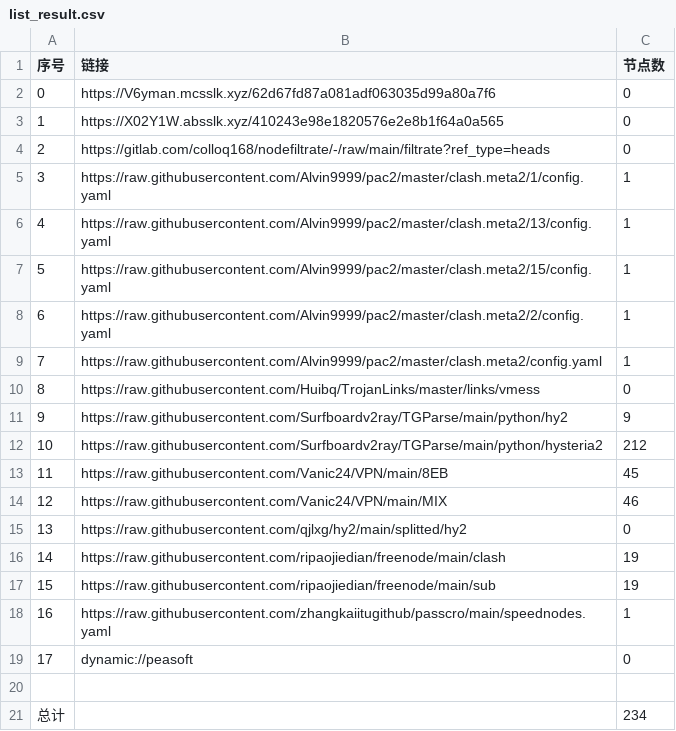
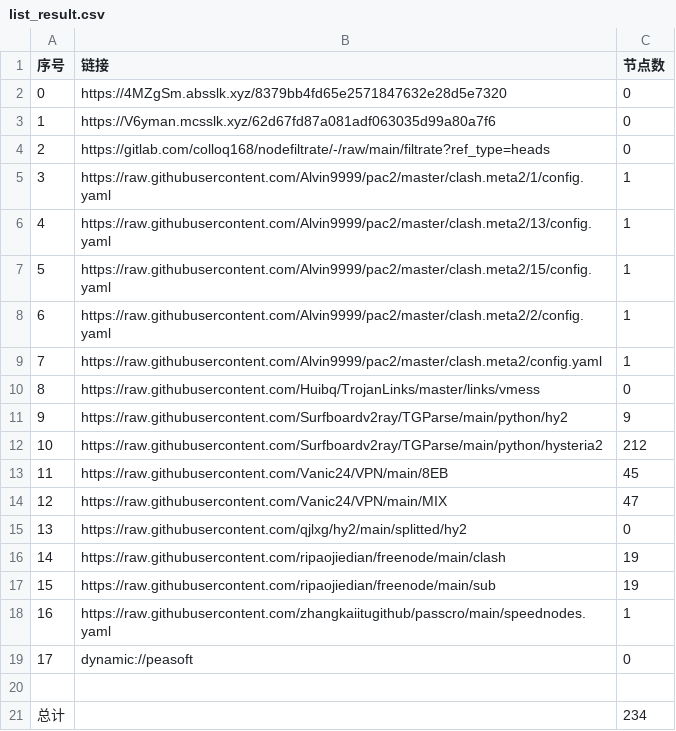
Before and after one commit to ileesen/PublicNodes, a CSV file: list_result.csv, drawn as a sheet.

```diff
--- a/list_result.csv
+++ b/list_result.csv
@@ -1,4 +1,4 @@
 序号,链接,节点数
-0,https://V6yman.mcsslk.xyz/62d67fd87a081adf063035d99a80a7f6,0
-1,https://X02Y1W.absslk.xyz/410243e98e1820576e2e8b1f64a0a565,0
+0,https://4MZgSm.absslk.xyz/8379bb4fd65e2571847632e28d5e7320,0
+1,https://V6yman.mcsslk.xyz/62d67fd87a081adf063035d99a80a7f6,0
 2,https://gitlab.com/colloq168/nodefiltrate/-/raw/main/filtrate?ref_type=heads,0
@@ -13,3 +13,3 @@
 11,https://raw.githubusercontent.com/Vanic24/VPN/main/8EB,45
-12,https://raw.githubusercontent.com/Vanic24/VPN/main/MIX,46
+12,https://raw.githubusercontent.com/Vanic24/VPN/main/MIX,47
 13,https://raw.githubusercontent.com/qjlxg/hy2/main/splitted/hy2,0
```
Also changed, not shown: 11 other files.
